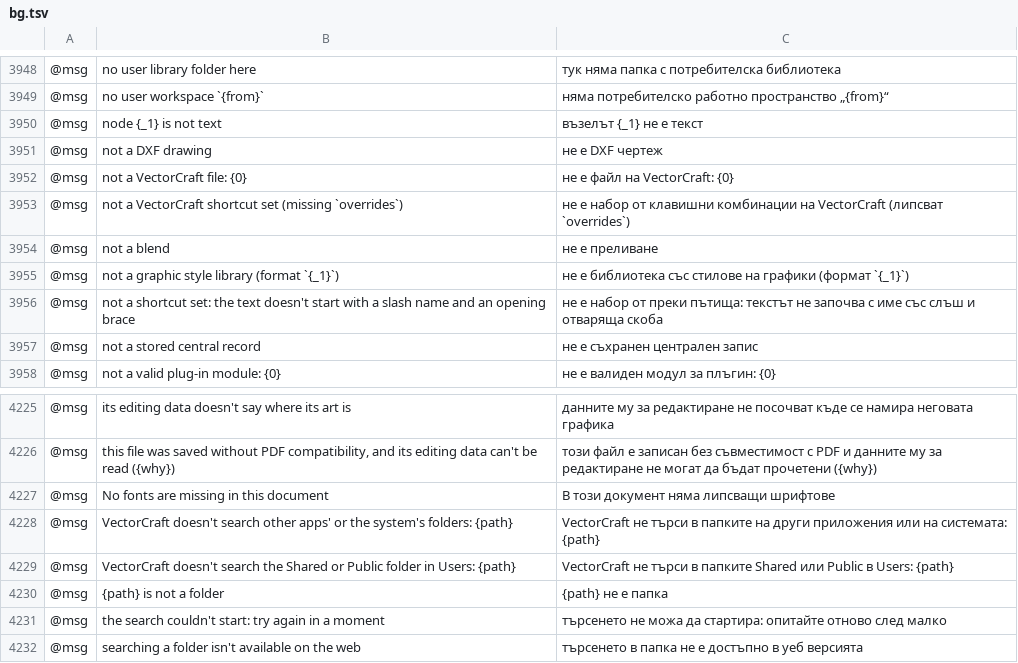
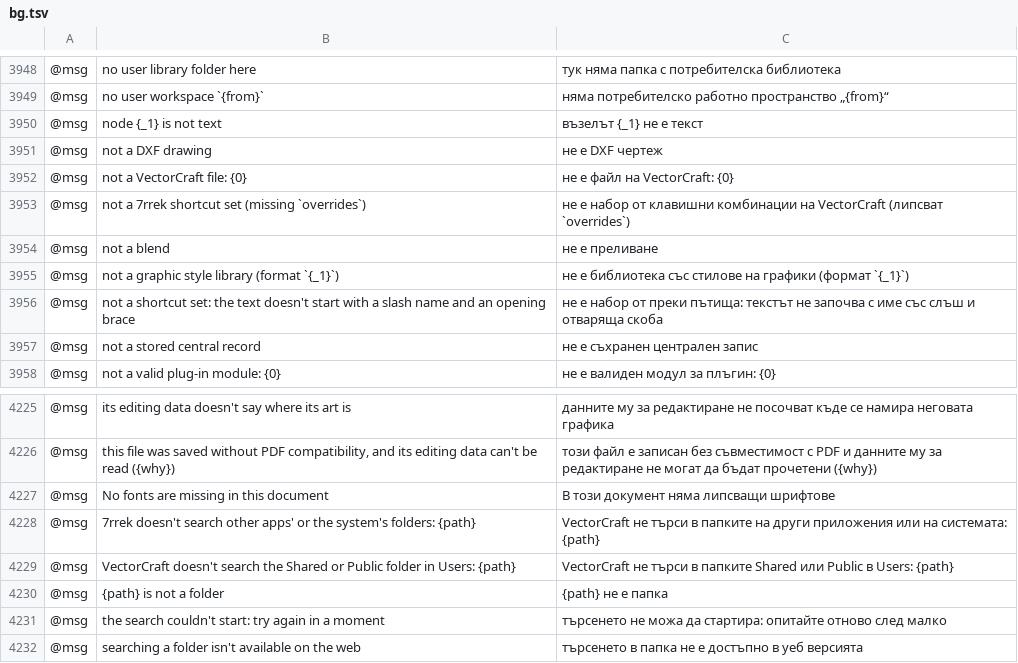
Before and after one commit to 7mz410/CreativeStudio-7rrek, a TSV file: crates/ui-egui/src/i18n/bg.tsv, drawn as a sheet; only a part is shown, gaps mark what is left out; the diff names each change by its address in the sheet, - before the commit and + after, or states it on an @@ line.

Commit message:
Brand: 7rrek names in the App menu, search refusal, catalog keys, CLI help test

```diff
--- a/crates/ui-egui/src/i18n/bg.tsv
+++ b/crates/ui-egui/src/i18n/bg.tsv
-B3953: not a VectorCraft shortcut set…
+B3953: not a 7rrek shortcut set…
-B4228: VectorCraft doesn't search…
+B4228: 7rrek doesn't search…
```
Also changed, not shown: crates/ui-egui/src/i18n/cs.tsv, crates/ui-egui/src/i18n/da.tsv, 25 other files.
